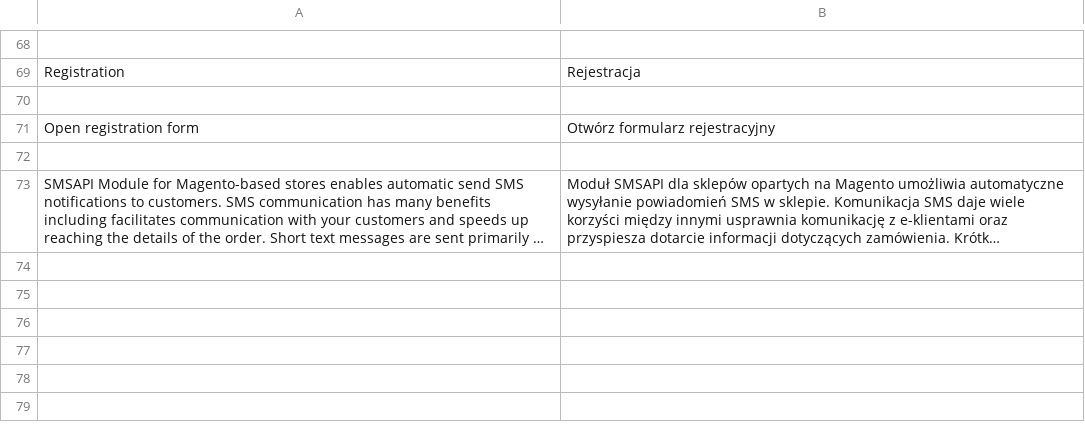
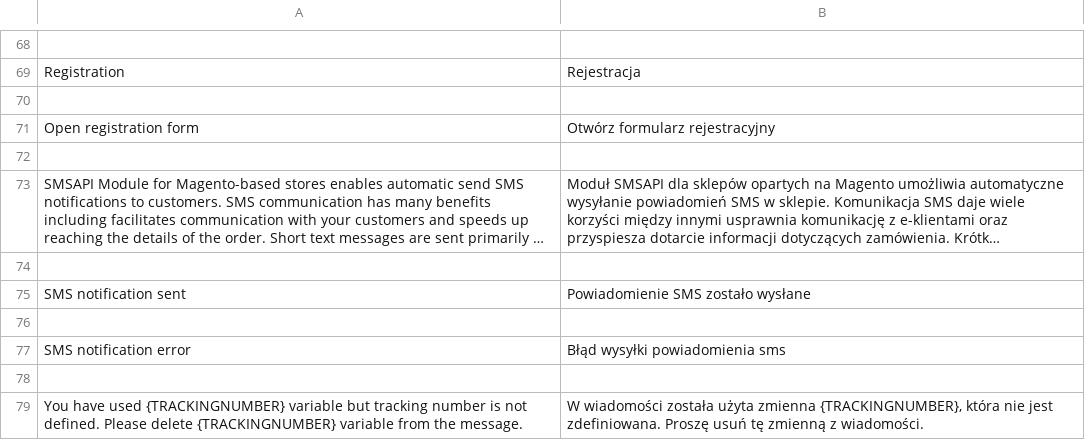
Before and after one commit to OpenMageModuleFostering/smsapi_sms, a CSV file: app/locale/pl_PL/Smsapi_Sms.csv, drawn as a sheet; only a part is shown, gaps mark what is left out; long unchanged cells end in …; the diff names each change by its address in the sheet, - before the commit and + after, or states it on an @@ line.

```diff
--- a/app/locale/pl_PL/Smsapi_Sms.csv
+++ b/app/locale/pl_PL/Smsapi_Sms.csv
+row 74: (empty)
+row 75: SMS notification sent | Powiadomienie SMS zostało wysłane
+row 76: (empty)
+row 77: SMS notification error | Błąd wysyłki powiadomienia sms
+row 78: (empty)
+row 79: You have used {TRACKINGNUMBER} variable but tracking number is not defined. Please delete {TRACKINGNUMBER} variable from the message. | W wiadomości została użyta zmienna {TRACKINGNUMBER}, która nie jest zdefiniowana. Proszę usuń tę zmienną z wiadomości.
```
Also changed, not shown: 14 other files.
